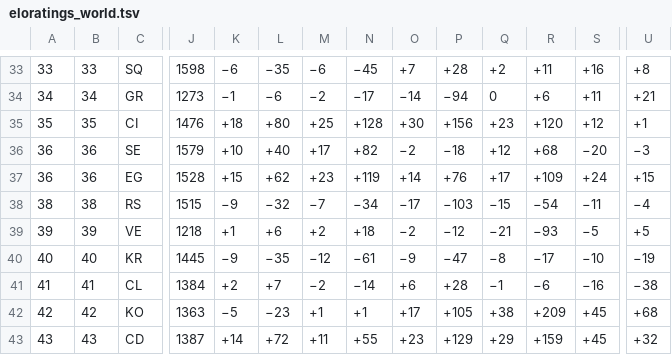
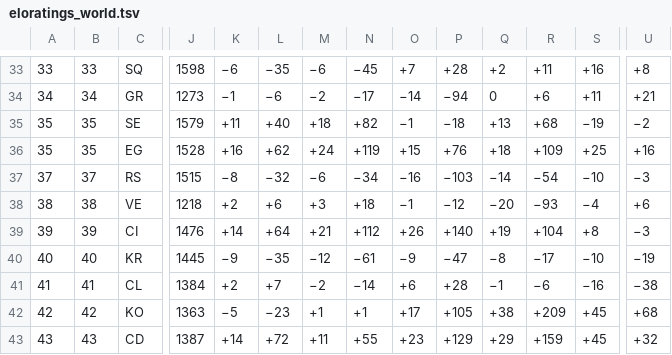
Before and after one commit to recommend-games/blog, a TSV file: experiments/world_cup_2026/data/raw/conditional_knockout/eloratings_world.tsv, drawn as a sheet; only a part is shown, gaps mark what is left out; removed rows and columns are numbered as before the commit, all else as after; rows hold the shown columns only; the diff covers the shown part only; the diff names each change by its address in the sheet, - before the commit and + after, or states it on an @@ line.

```diff
--- a/experiments/world_cup_2026/data/raw/conditional_knockout/eloratings_world.tsv
+++ b/experiments/world_cup_2026/data/raw/conditional_knockout/eloratings_world.tsv
-row 35: 35 | 35 | CI | 1476 | +18 | +80 | +25 | +128 | +30 | +156 | +23 | +120 | +12 | +1
-A35:A36: 36
+A35:A36: 35
-B35:B36: 36
+B35:B36: 35
-K35: +10
+K35: +11
-M35: +17
+M35: +18
-O35: −2
+O35: −1
-Q35: +12
+Q35: +13
-S35: −20
+S35: −19
-U35: −3
+U35: −2
-K36: +15
+K36: +16
-M36: +23
+M36: +24
-O36: +14
+O36: +15
-Q36: +17
+Q36: +18
-S36: +24
+S36: +25
-U36: +15
+U36: +16
-A37: 38
+A37: 37
-B37: 38
+B37: 37
-K37: −9
+K37: −8
-M37: −7
+M37: −6
-O37: −17
+O37: −16
-Q37: −15
+Q37: −14
-S37: −11
+S37: −10
-U37: −4
+U37: −3
-A38: 39
+A38: 38
-B38: 39
+B38: 38
-K38: +1
+K38: +2
-M38: +2
+M38: +3
-O38: −2
+O38: −1
-Q38: −21
+Q38: −20
-S38: −5
+S38: −4
-U38: +5
+U38: +6
+row 39: 39 | 39 | CI | 1476 | +14 | +64 | +21 | +112 | +26 | +140 | +19 | +104 | +8 | −3
```
Also changed, not shown: 12 edited cells elsewhere in this file, experiments/world_cup_2026/data/processed/results.csv, experiments/world_cup_2026/outputs/conditional_knockout/bracket_slot_probabilities.csv, 15 other files.
